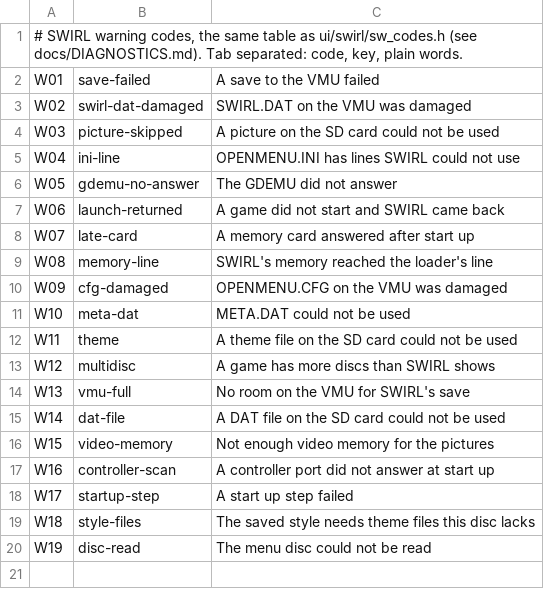
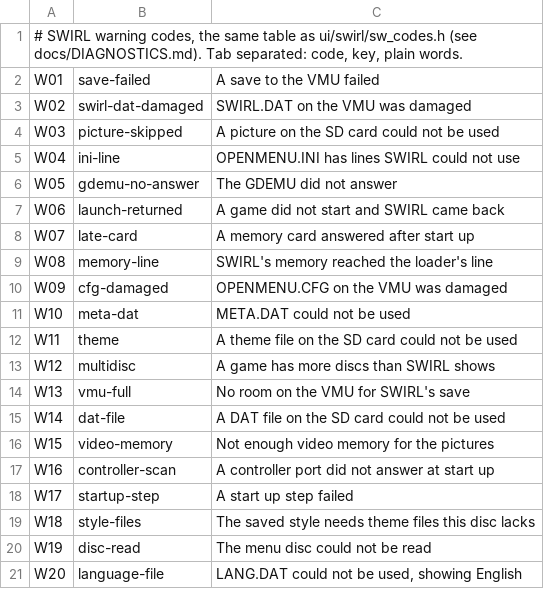
Before and after one commit to TheGlengineer/SWIRL, a TSV file: swirl/cardmanager/assets/codes.tsv, drawn as a sheet.

Commit message:
Menu: string table, LANG.DAT and System > Language
Every string the SWIRL style shows now lives in ui/swirl/sw_lang.h (298 keys)
and is drawn through T(S_...). The English is built in; LANG.DAT on the card
(written by the Card Manager from swirl/lang/<code>.json) holds the other
languages, and the menu reads only the chosen one into memory (about 10 KB).
A file made for another table, or any damage, leaves the menu in English with
warning W20.

System > Language: Console setting (the Dreamcast's own language, English
when the card lacks it), English, Deutsch, Francais, Espanol, Italiano,
Portugues. Saved in the PRF4 byte 2.15 reserved, so a 2.15 save reads as
Console setting. The built in collection and genre names follow the language;
game names and user collections stay as they are on the card. Plurals are
separate strings (no "%s" suffixes), toasts and System values clip instead of
running into their labels, and the tab row shrinks for longer names.

swirl/lang: de, fr, es, it, pt translations and en.json, the reference that
swirl/tools/lang_table.py exports from the header; its check verifies keys,
printf specifiers and the Latin-1 range, and dat builds a LANG.DAT for the
emulator. The Classic styles (openMenu) stay English.

```diff
--- a/swirl/cardmanager/assets/codes.tsv
+++ b/swirl/cardmanager/assets/codes.tsv
@@ -20 +20,2 @@ W18	style-files	The saved style needs theme files this disc lacks
 W19	disc-read	The menu disc could not be read
+W20	language-file	LANG.DAT could not be used, showing English
```
Also changed, not shown: 16 other files.
